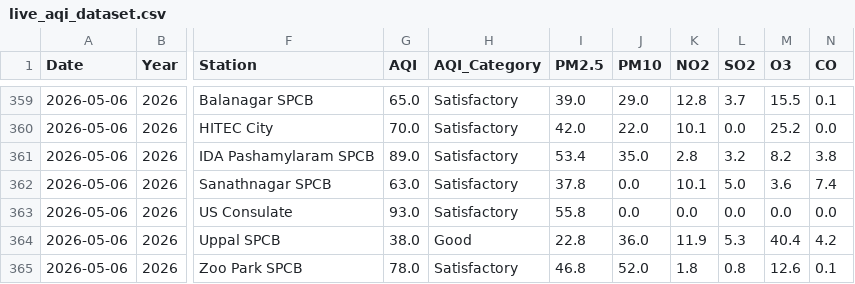
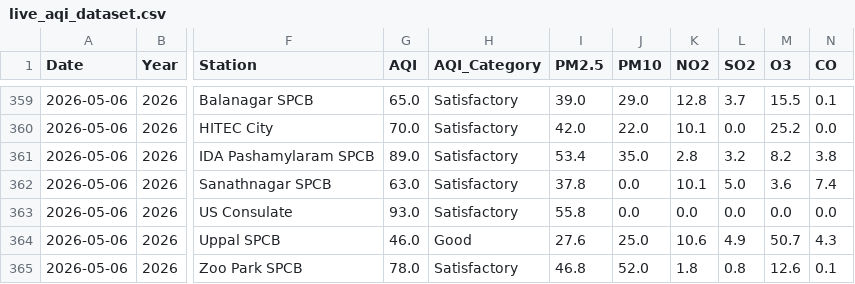
Before and after one commit to Rohan0639/AirCast, a CSV file: data/live_aqi_dataset.csv, drawn as a sheet; only a part is shown, gaps mark what is left out; the diff names each change by its address in the sheet, - before the commit and + after, or states it on an @@ line.

```diff
--- a/data/live_aqi_dataset.csv
+++ b/data/live_aqi_dataset.csv
-G364 (AQI): 38.0
+G364 (AQI): 46.0
-I364 (PM2.5): 22.8
+I364 (PM2.5): 27.6
-J364 (PM10): 36.0
+J364 (PM10): 25.0
-K364 (NO2): 11.9
+K364 (NO2): 10.6
-L364 (SO2): 5.3
+L364 (SO2): 4.9
-M364 (O3): 40.4
+M364 (O3): 50.7
-N364 (CO): 4.2
+N364 (CO): 4.3
```
Also changed, not shown: data/hyderabad_live_weather.csv.
